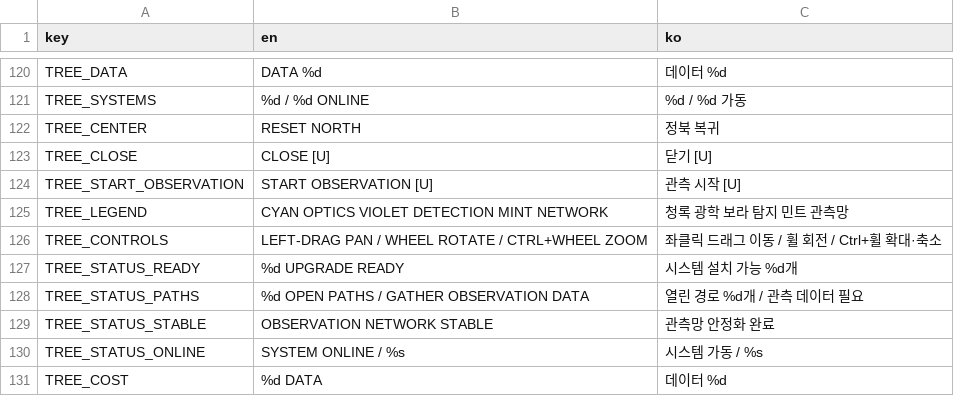
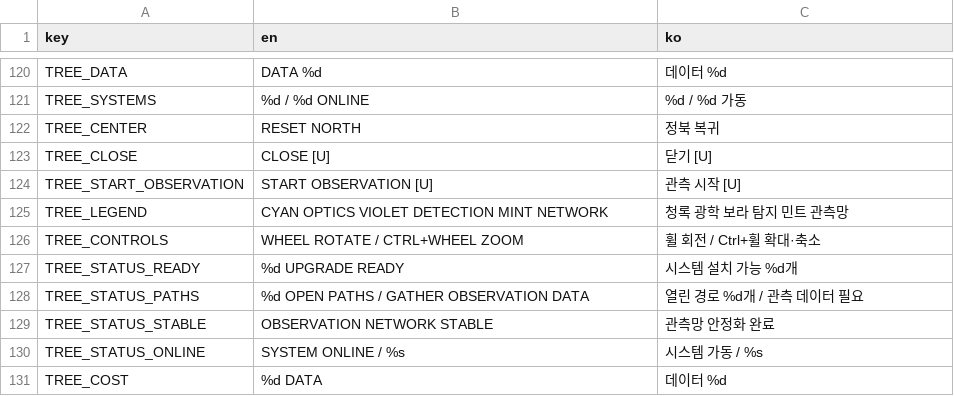
Before and after one commit to frotrue/nightwatch-array, a CSV file: localization/ui.csv, drawn as a sheet; only a part is shown, gaps mark what is left out.

```diff
--- a/localization/ui.csv
+++ b/localization/ui.csv
@@ -125,3 +125,3 @@ TREE_START_OBSERVATION,START OBSERVATION  [U],관측 시작  [U]
 TREE_LEGEND,CYAN  OPTICS    VIOLET  DETECTION    MINT  NETWORK,청록  광학    보라  탐지    민트  관측망
-TREE_CONTROLS,LEFT-DRAG PAN  /  WHEEL ROTATE  /  CTRL+WHEEL ZOOM,좌클릭 드래그 이동  /  휠 회전  /  Ctrl+휠 확대·축소
+TREE_CONTROLS,WHEEL ROTATE  /  CTRL+WHEEL ZOOM,휠 회전  /  Ctrl+휠 확대·축소
 TREE_STATUS_READY,%d UPGRADE READY,시스템 설치 가능 %d개
```
Also changed, not shown: 4 other files.
